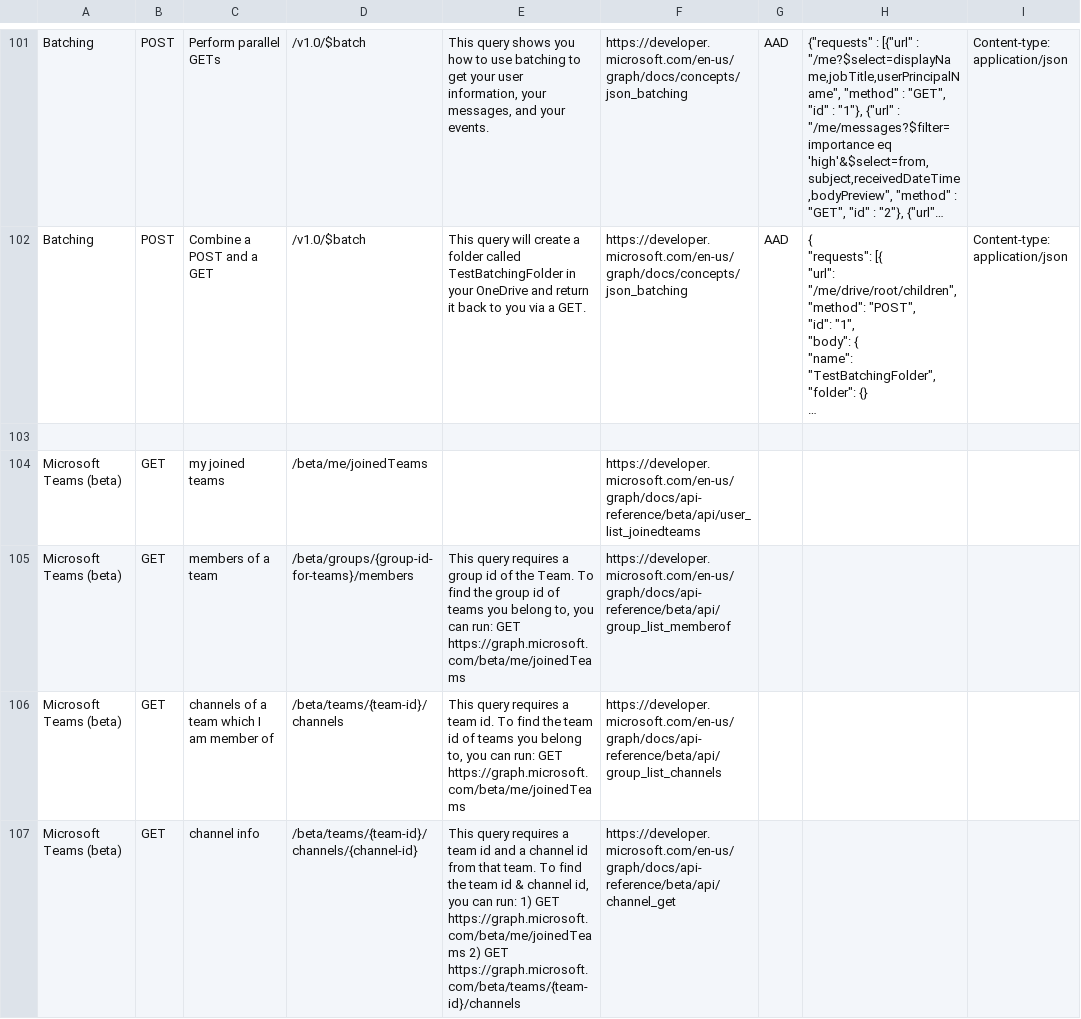
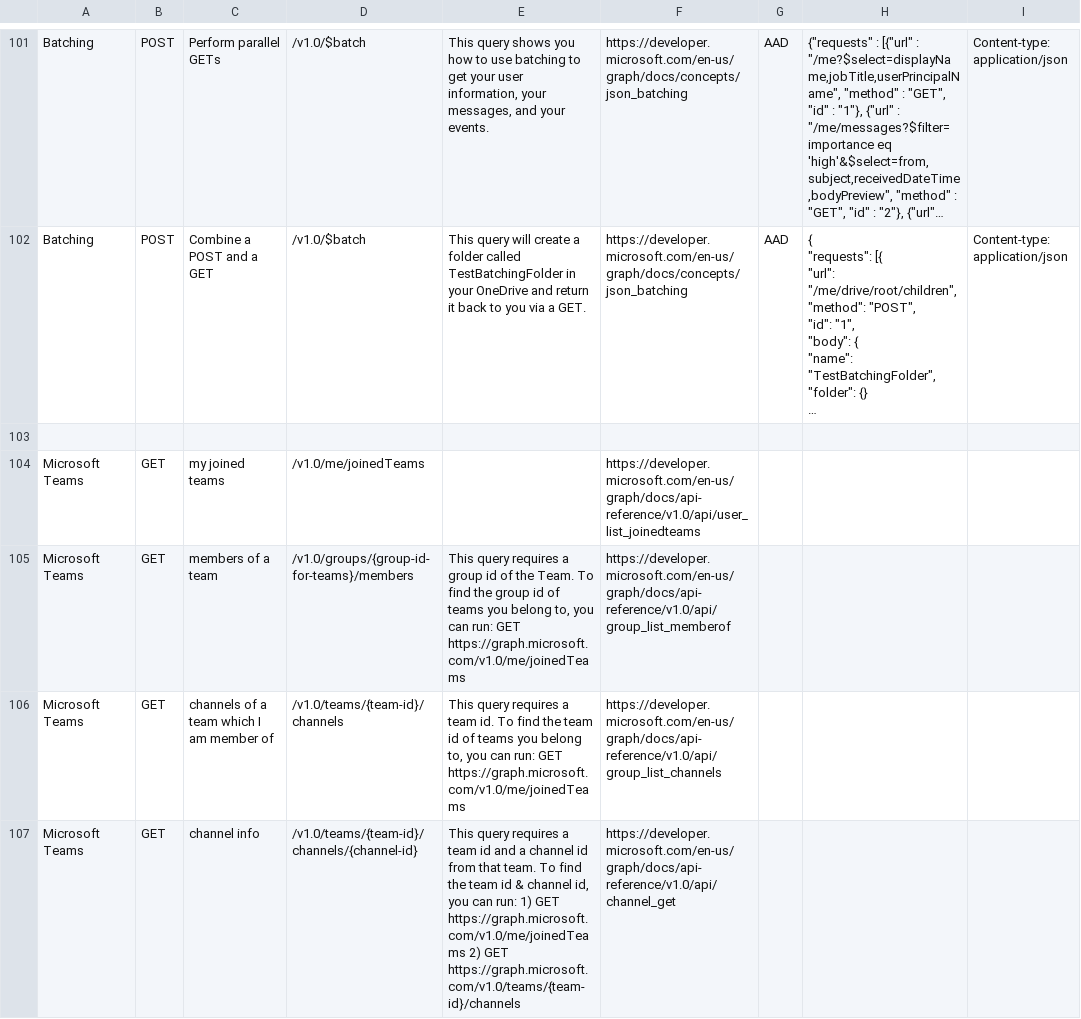
Before and after one commit to microsoftgraph/microsoft-graph-explorer, a CSV file: sample-queries.csv, drawn as a sheet; only a part is shown, gaps mark what is left out; long unchanged cells end in …; the diff covers the shown part only; the diff names each change by its address in the sheet, - before the commit and + after, or states it on an @@ line.

```diff
--- a/sample-queries.csv
+++ b/sample-queries.csv
-A104:A107: Microsoft Teams (beta)
+A104:A107: Microsoft Teams
-D104: /beta/me/joinedTeams
+D104: /v1.0/me/joinedTeams
-F104: https://developer.microsoft.com/en-us/graph/docs/api-reference/beta/api/user_list_joinedteams
+F104: https://developer.microsoft.com/en-us/graph/docs/api-reference/v1.0/api/user_list_joinedteams
-D105: /beta/groups/{group-id-for-teams}/members
+D105: /v1.0/groups/{group-id-for-teams}/members
-E105: …run: GET https://graph.microsoft.com/beta/me/joinedTeams
+E105: …run: GET https://graph.microsoft.com/v1.0/me/joinedTeams
-F105: https://developer.microsoft.com/en-us/graph/docs/api-reference/beta/api/group_list_memberof
+F105: https://developer.microsoft.com/en-us/graph/docs/api-reference/v1.0/api/group_list_memberof
-D106: /beta/teams/{team-id}/channels
+D106: /v1.0/teams/{team-id}/channels
-E106: …run: GET https://graph.microsoft.com/beta/me/joinedTeams
+E106: …run: GET https://graph.microsoft.com/v1.0/me/joinedTeams
-F106: https://developer.microsoft.com/en-us/graph/docs/api-reference/beta/api/group_list_channels
+F106: https://developer.microsoft.com/en-us/graph/docs/api-reference/v1.0/api/group_list_channels
-D107: /beta/teams/{team-id}/channels/{channel-id}
+D107: /v1.0/teams/{team-id}/channels/{channel-id}
-E107: …1) GET https://graph.microsoft.com/beta/me/joinedTeams 2) GET https://graph.microsoft.com/beta/teams/{team-id}/channels
+E107: …1) GET https://graph.microsoft.com/v1.0/me/joinedTeams 2) GET https://graph.microsoft.com/v1.0/teams/{team-id}/channels
-F107: https://developer.microsoft.com/en-us/graph/docs/api-reference/beta/api/channel_get
+F107: https://developer.microsoft.com/en-us/graph/docs/api-reference/v1.0/api/channel_get
```
Also changed, not shown: 1 added row, 1 moved row and 12 edited cells elsewhere in this file, 12 other files.
